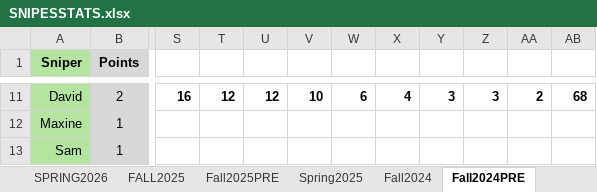
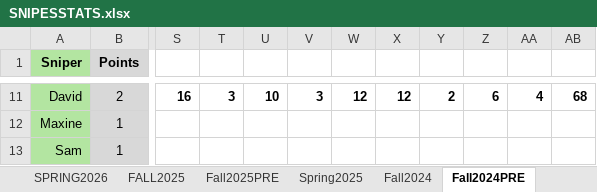
Before and after one commit to petermcaup/SnipesBot, an Excel workbook: SNIPESSTATS.xlsx, sheet Fall2024PRE, drawn as a sheet; only a part is shown, gaps mark what is left out; values as stored, in another font and other column widths than the file's, no borders; charts and pictures and conditional formats not drawn; the diff covers the shown part only; the diff names each change by its address in the sheet, - before the commit and + after, or states it on an @@ line.

```diff
--- a/SNIPESSTATS.xlsx (sheet Fall2024PRE)
+++ b/SNIPESSTATS.xlsx (sheet Fall2024PRE)
-T11: 12
+T11: 3
-U11: 12
+U11: 10
-V11: 10
+V11: 3
-W11: 6
+W11: 12
-X11: 4
+X11: 12
-Y11: 3
+Y11: 2
-Z11: 3
+Z11: 6
-AA11: 2
+AA11: 4
```
Also changed, not shown: 71 edited cells elsewhere in this sheet, sheet SPRING2026POST, sheet SPRING2026, sheet Spring2024POST, sheet Fall2025PRE, sheet Spring2024, sheet Fall2024, 2 more sheets, other sheet tabs, charts or pictures.
